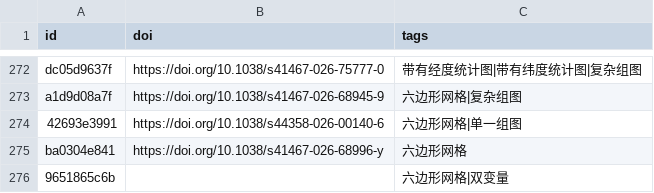
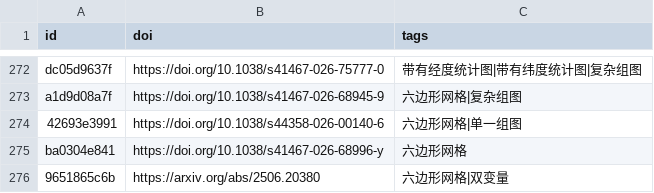
Before and after one commit to zbhgis/GeoSciPlot, a CSV file: meta/titles.csv, drawn as a sheet; only a part is shown, gaps mark what is left out.

```diff
--- a/meta/titles.csv
+++ b/meta/titles.csv
@@ -275,2 +275,2 @@ a1d9d08a7f,https://doi.org/10.1038/s41467-026-68945-9,六边形网格|复杂组
 ba0304e841,https://doi.org/10.1038/s41467-026-68996-y,六边形网格
-9651865c6b,,六边形网格|双变量
+9651865c6b,https://arxiv.org/abs/2506.20380,六边形网格|双变量
```
Also changed, not shown: 1 other file.
